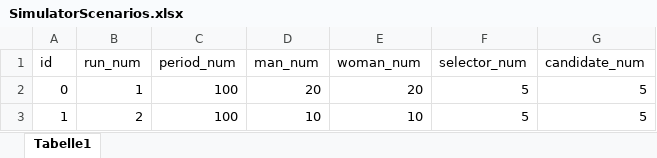
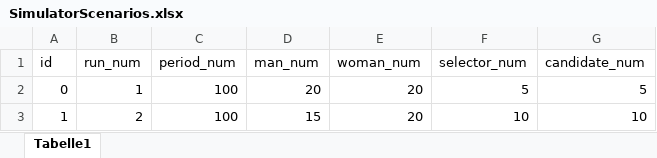
Before and after one commit to ABM4ALL/DatingMarket, an Excel workbook: data/input/SimulatorScenarios.xlsx, sheet Tabelle1, drawn as a sheet; values as stored, in another font and other column widths than the file's, no borders; the diff names each change by its address in the sheet, - before the commit and + after, or states it on an @@ line.

```diff
--- a/data/input/SimulatorScenarios.xlsx (sheet Tabelle1)
+++ b/data/input/SimulatorScenarios.xlsx (sheet Tabelle1)
-D3 (man_num): 10
+D3 (man_num): 15
-E3 (woman_num): 10
+E3 (woman_num): 20
-F3 (selector_num): 5
+F3 (selector_num): 10
-G3 (candidate_num): 5
+G3 (candidate_num): 10
```
Also changed, not shown: 3 other files.
